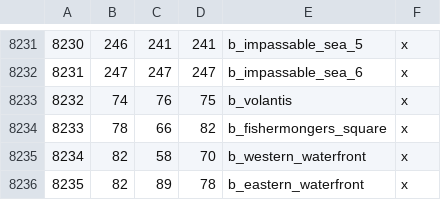
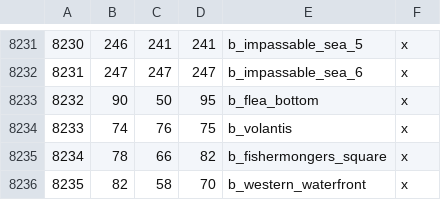
Before and after one commit to Legacy-Of-Valyria-Dev-Team/legacy-of-valyria, a CSV file: map_data/definition.csv, drawn as a sheet; only a part is shown, gaps mark what is left out; the shorter side is filled out with more unchanged rows; addresses are those after the commit; the diff names each change by its address in the sheet, - before the commit and + after, or states it on an @@ line.

```diff
--- a/map_data/definition.csv
+++ b/map_data/definition.csv
+row 8233: 8232 | 90 | 50 | 95 | b_flea_bottom | x
@@ column A renumbered from row 8234 down @@
```
Also changed, not shown: map_data/adjacencies.csv, 38 other files.
